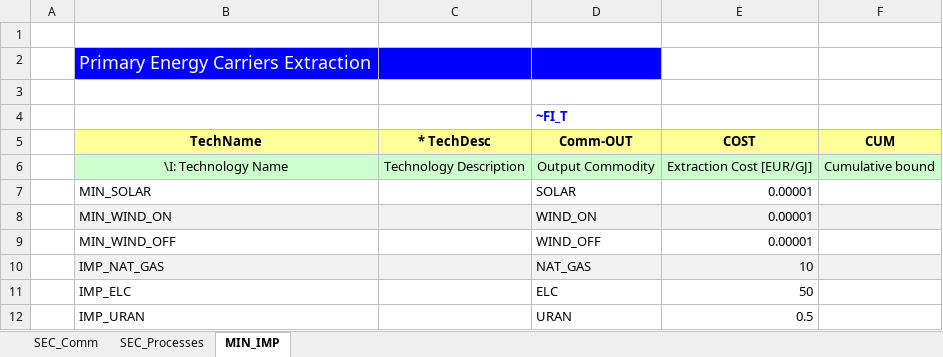
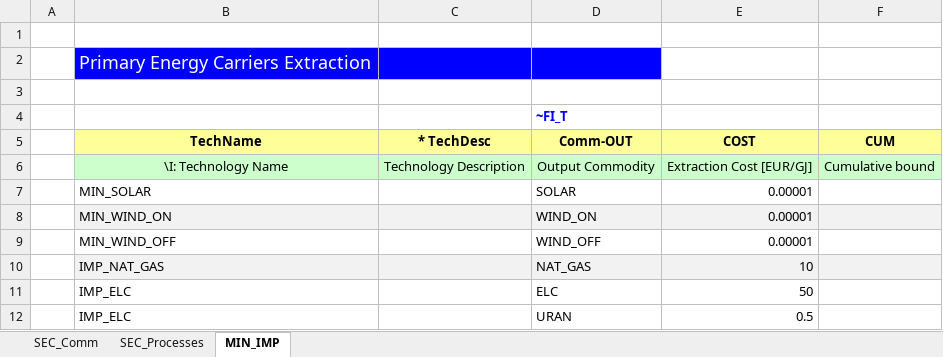
Before and after one commit to yainge/MSc_SELECT, an Excel workbook: VT_Model_SUP_V01.xlsx, sheet MIN_IMP, drawn as a sheet; values as stored, in another font and other column widths than the file's, no borders; the diff names each change by its address in the sheet, - before the commit and + after, or states it on an @@ line.

```diff
--- a/VT_Model_SUP_V01.xlsx (sheet MIN_IMP)
+++ b/VT_Model_SUP_V01.xlsx (sheet MIN_IMP)
-B12 (TechName): IMP_URAN
+B12 (TechName): IMP_ELC
```
Also changed, not shown: sheet SEC_Processes, sheet SEC_Comm, formulas that keep their value, SysSettings.xlsx, 3 other files.
